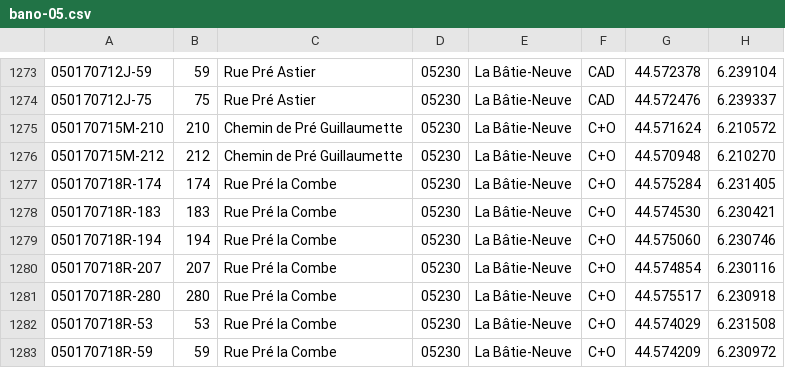
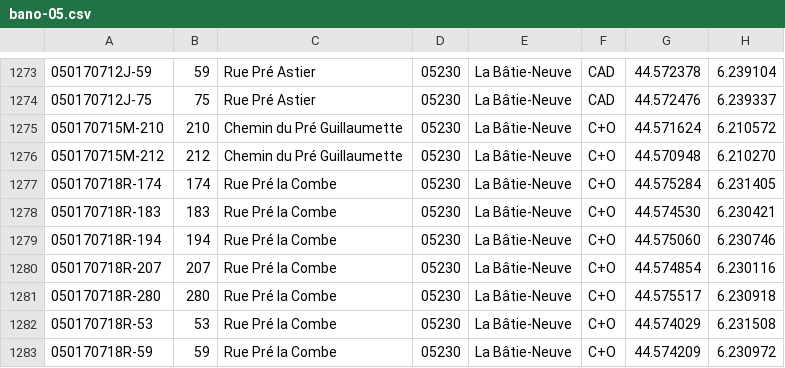
Before and after one commit to osm-fr/bano-data, a CSV file: bano-05.csv, drawn as a sheet; only a part is shown, gaps mark what is left out; the diff covers the shown part only.

```diff
--- a/bano-05.csv
+++ b/bano-05.csv
@@ -1274,4 +1274,4 @@
 050170712J-75,75,Rue Pré Astier,05230,La Bâtie-Neuve,CAD,44.572476,6.239337
-050170715M-210,210,Chemin de Pré Guillaumette,05230,La Bâtie-Neuve,C+O,44.571624,6.210572
-050170715M-212,212,Chemin de Pré Guillaumette,05230,La Bâtie-Neuve,C+O,44.570948,6.210270
+050170715M-210,210,Chemin du Pré Guillaumette,05230,La Bâtie-Neuve,C+O,44.571624,6.210572
+050170715M-212,212,Chemin du Pré Guillaumette,05230,La Bâtie-Neuve,C+O,44.570948,6.210270
 050170718R-174,174,Rue Pré la Combe,05230,La Bâtie-Neuve,C+O,44.575284,6.231405
```
Also changed, not shown: 36 edited cells elsewhere in this file, 10 other files.
